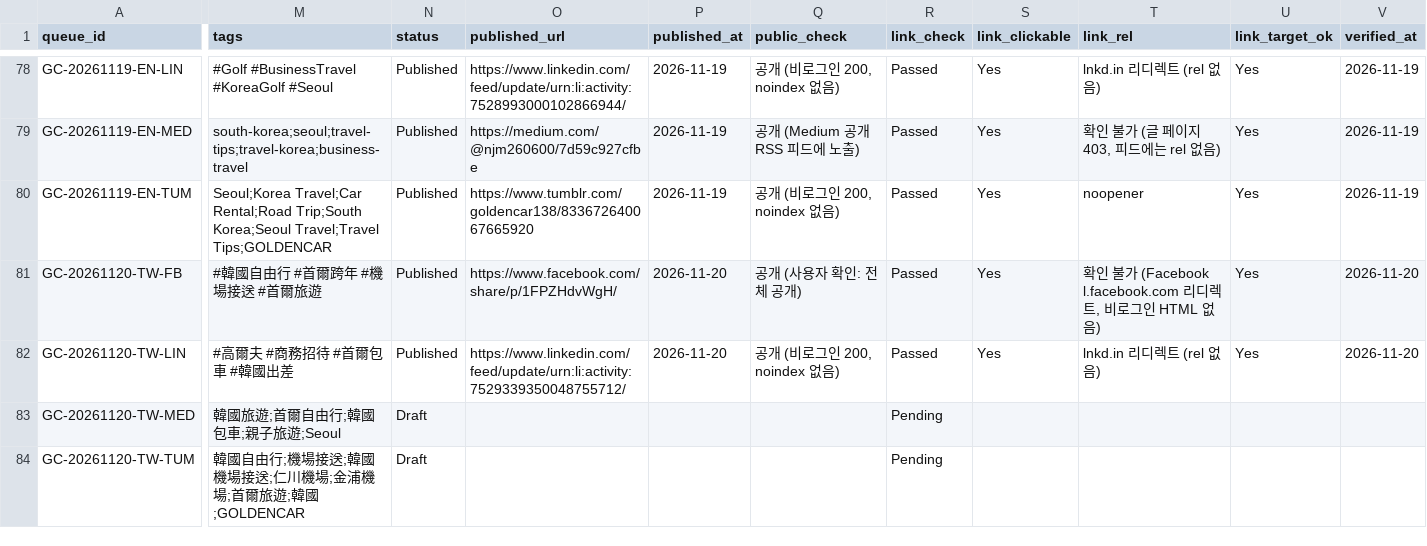
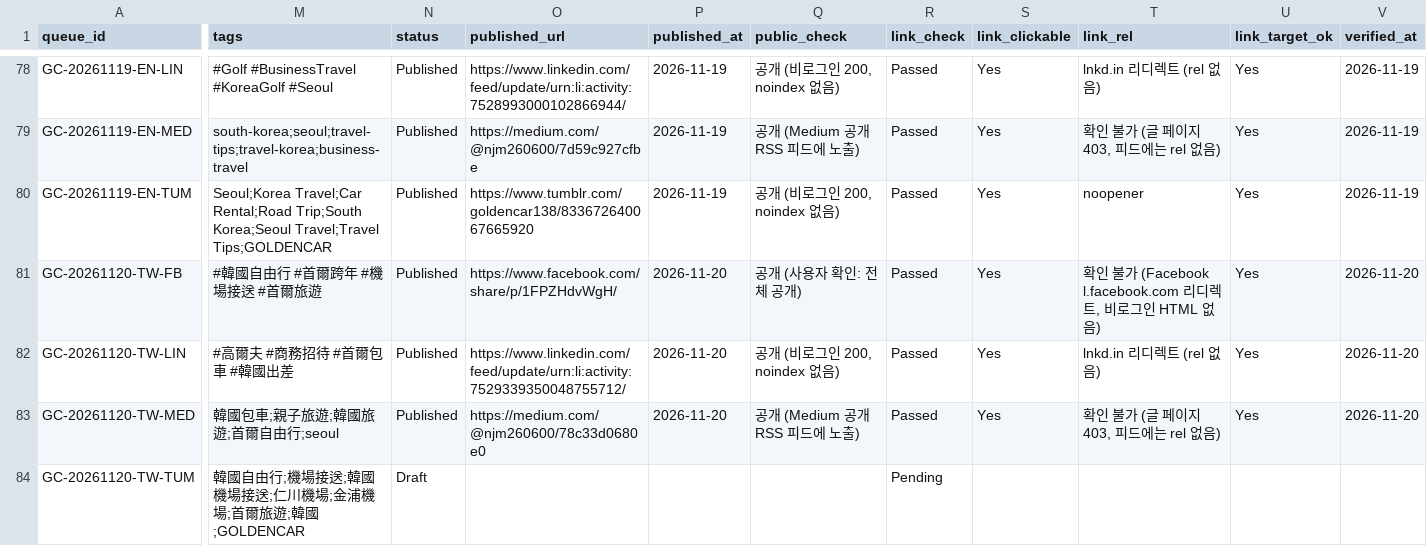
Before and after one commit to NJM-hub/NJM, a CSV file: .claude/skills/goldencar-backlink/queue-log.csv, drawn as a sheet; only a part is shown, gaps mark what is left out; the diff covers the shown part only; the diff names each change by its address in the sheet, - before the commit and + after, or states it on an @@ line.

```diff
--- a/.claude/skills/goldencar-backlink/queue-log.csv
+++ b/.claude/skills/goldencar-backlink/queue-log.csv
-M83 (tags): 韓國旅遊;首爾自由行;韓國包車;親子旅遊;Seoul
+M83 (tags): 韓國包車;親子旅遊;韓國旅遊;首爾自由行;seoul
-N83 (status): Draft
+N83 (status): Published
-O83 (published_url): (empty)
+O83 (published_url): https://medium.com/@njm260600/78c33d0680e0
-P83 (published_at): (empty)
+P83 (published_at): 2026-11-20
-Q83 (public_check): (empty)
+Q83 (public_check): 공개 (Medium 공개 RSS 피드에 노출)
-R83 (link_check): Pending
+R83 (link_check): Passed
-S83 (link_clickable): (empty)
+S83 (link_clickable): Yes
-T83 (link_rel): (empty)
+T83 (link_rel): 확인 불가 (글 페이지 403, 피드에는 rel 없음)
-U83 (link_target_ok): (empty)
+U83 (link_target_ok): Yes
-V83 (verified_at): (empty)
+V83 (verified_at): 2026-11-20
```
Also changed, not shown: 1 edited cell elsewhere in this file.
